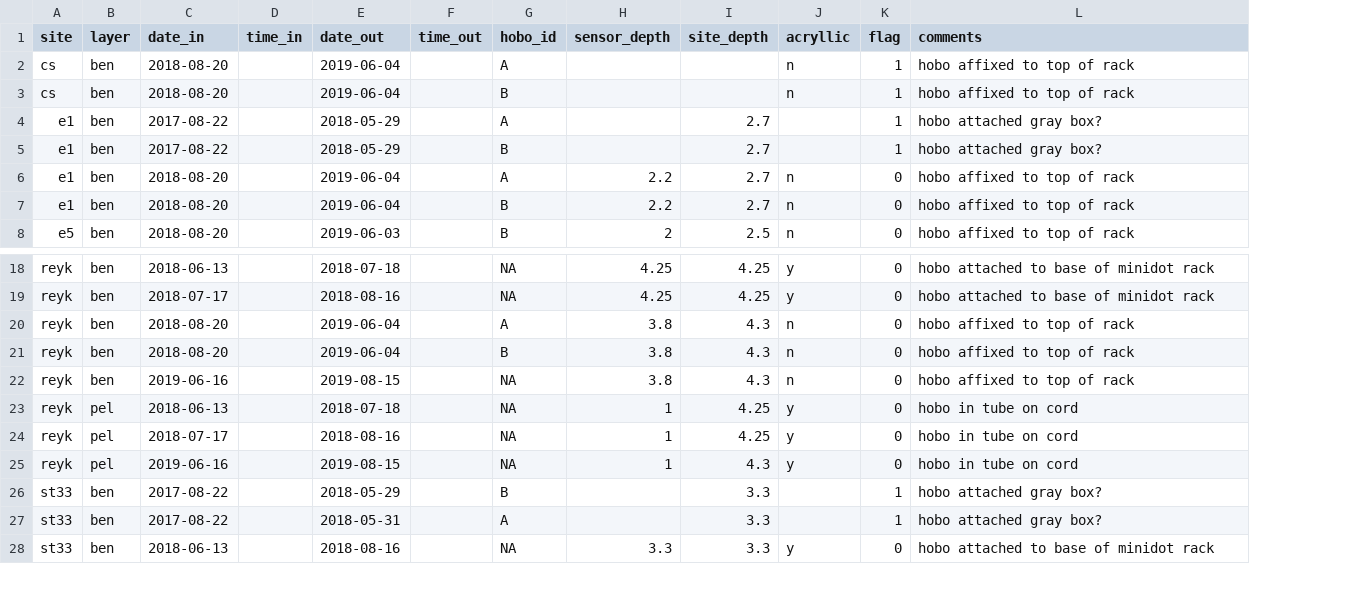
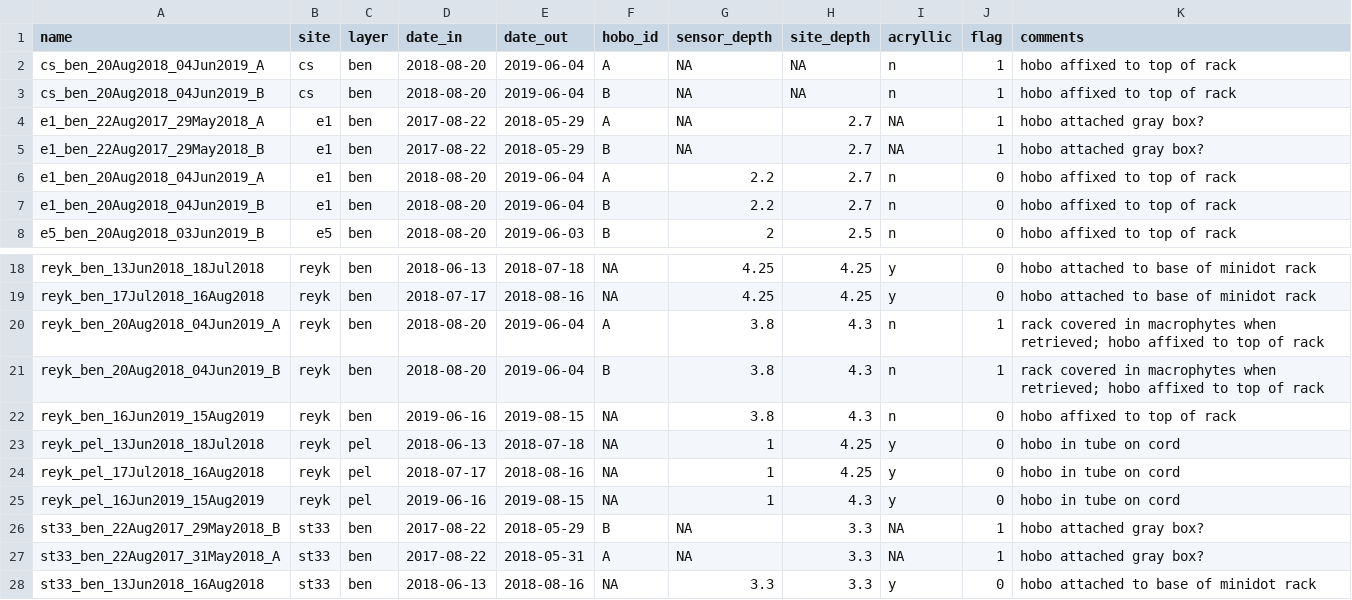
Before and after one commit to jsphillips2/myvatn_sensors, a CSV file: hobo/hobo_log.csv, drawn as a sheet; only a part is shown, gaps mark what is left out; removed rows and columns are numbered as before the commit, all else as after; the diff names each change by its address in the sheet, - before the commit and + after, or states it on an @@ line.

```diff
--- a/hobo/hobo_log.csv
+++ b/hobo/hobo_log.csv
+column A (name), rows 2-8: cs_ben_20Aug2018_04Jun2019_A | cs_ben_20Aug2018_04Jun2019_B | e1_ben_22Aug2017_29May2018_A | e1_ben_22Aug2017_29May2018_B | e1_ben_20Aug2018_04Jun2019_A | e1_ben_20Aug2018_04Jun2019_B | e5_ben_20Aug2018_03Jun2019_B; rows 18-28: reyk_ben_13Jun2018_18Jul2018 | reyk_ben_17Jul2018_16Aug2018 | reyk_ben_20Aug2018_04Jun2019_A | reyk_ben_20Aug2018_04Jun2019_B | reyk_ben_16Jun2019_15Aug2019 | reyk_pel_13Jun2018_18Jul2018 | reyk_pel_17Jul2018_16Aug2018 | reyk_pel_16Jun2019_15Aug2019 | st33_ben_22Aug2017_29May2018_B | st33_ben_22Aug2017_31May2018_A | st33_ben_13Jun2018_16Aug2018
-column D (time_in), empty
-column F (time_out), empty
-G2:G5 (sensor_depth): (empty)
+G2:G5 (sensor_depth): NA
-H2:H3 (site_depth): (empty)
+H2:H3 (site_depth): NA
-I4:I5 (acryllic): (empty)
+I4:I5 (acryllic): NA
-J20:J21 (flag): 0
+J20:J21 (flag): 1
-K20:K21 (comments): hobo affixed…
+K20:K21 (comments): rack covered in macrophytes when retrieved; hobo affixed…
-G26:G27 (sensor_depth): (empty)
+G26:G27 (sensor_depth): NA
-I26:I27 (acryllic): (empty)
+I26:I27 (acryllic): NA
```
Also changed, not shown: 6 other files.
